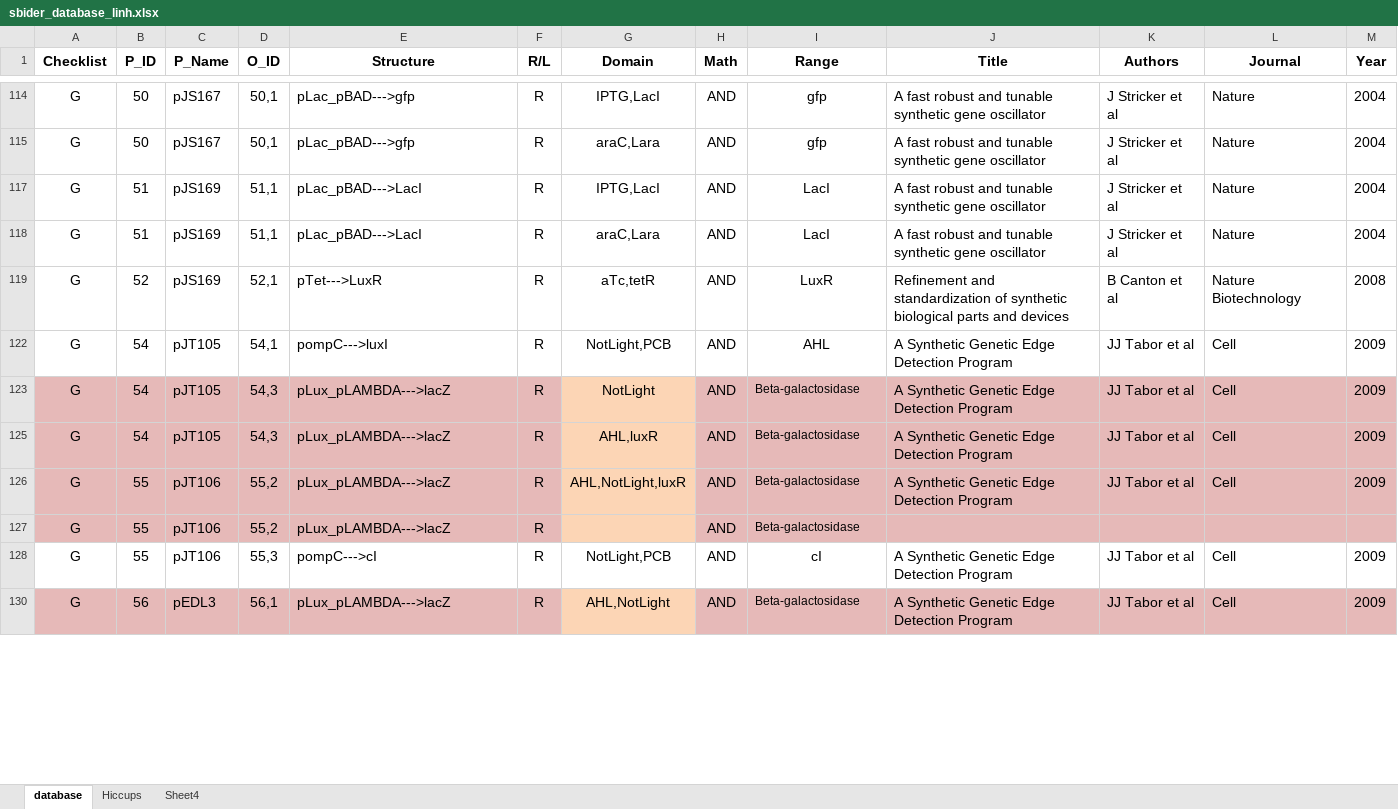
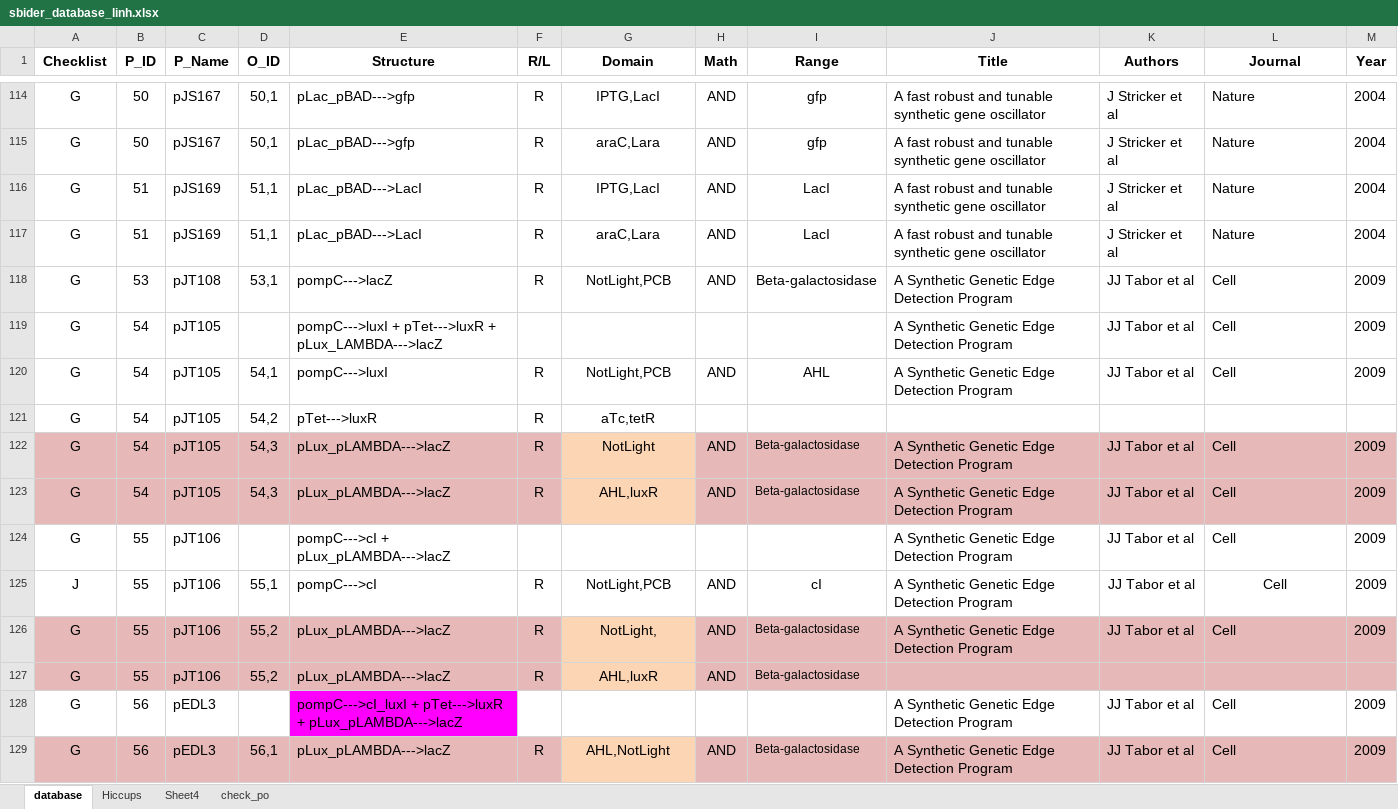
Before and after one commit to igemsoftware/UCSD_Software_2014, an Excel workbook: KwatSBiDer/sbider_database_linh.xlsx, sheet database, drawn as a sheet; only a part is shown, gaps mark what is left out; values as stored, in another font and other column widths than the file's, no borders; charts and pictures and conditional formats not drawn; addresses are those after the commit; the diff covers the shown part only; the diff names each change by its address in the sheet, - before the commit and + after, or states it on an @@ line.

```diff
--- a/KwatSBiDer/sbider_database_linh.xlsx (sheet database)
+++ b/KwatSBiDer/sbider_database_linh.xlsx (sheet database)
+sheet tab: check_po
-B118 (P_ID): 52
+B118 (P_ID): 53
-C118 (P_Name): pJS169
+C118 (P_Name): pJT108
-D118 (O_ID): 52,1
+D118 (O_ID): 53,1
-E118 (Structure): pTet--->LuxR
+E118 (Structure): pompC--->lacZ
-G118 (Domain): aTc,tetR
+G118 (Domain): NotLight,PCB
-I118 (Range): LuxR
+I118 (Range): Beta-galactosidase
-J118 (Title): Refinement and standardization of synthetic biological parts and devices
+J118 (Title): A Synthetic Genetic Edge Detection Program
-K118 (Authors): B Canton et al
+K118 (Authors): JJ Tabor et al
-L118 (Journal): Nature Biotechnology
+L118 (Journal): Cell
-M118 (Year): 2008
+M118 (Year): 2009
@@ row 119 unhidden: G | 54 | pJT105 |  | pompC--->luxI + pTet--->luxR + pLux_LAMBDA--->lacZ |  |  |  |  | A Synthetic Genetic Edge Detection Program | JJ Tabor et al | Cell | 2009 @@
+row 121: G | 54 | pJT105 | 54,2 | pTet--->luxR | R | aTc,tetR
@@ row 124 unhidden: G | 55 | pJT106 |  | pompC--->cI + pLux_pLAMBDA--->lacZ |  |  |  |  | A Synthetic Genetic Edge Detection Program | JJ Tabor et al | Cell | 2009 @@
+row 125: J | 55 | pJT106 | 55,1 | pompC--->cI | R | NotLight,PCB | AND | cI | A Synthetic Genetic Edge Detection Program | JJ Tabor et al | Cell | 2009
-G126 (Domain): AHL,NotLight,luxR
+G126 (Domain): NotLight,
-G127 (Domain): (empty)
+G127 (Domain): AHL,luxR
-B128 (P_ID): 55
+B128 (P_ID): 56
-C128 (P_Name): pJT106
+C128 (P_Name): pEDL3
-D128 (O_ID): 55,3
+D128 (O_ID): (empty)
-E128 (Structure): pompC--->cI
+E128 (Structure): pompC--->cI_luxI + pTet--->luxR + pLux_pLAMBDA--->lacZ
-E128 fill: none
+E128 fill: #FF00FF
-F128 (R/L): R
+F128 (R/L): (empty)
-G128 (Domain): NotLight,PCB
+G128 (Domain): (empty)
-H128 (Math): AND
+H128 (Math): (empty)
-I128 (Range): cI
+I128 (Range): (empty)
```
Also changed, not shown: 12 added rows, 56 hidden or unhidden rows, 7 edited cells and cell formats elsewhere in this sheet, sheet Hiccups, hidden cells, 6 other files.
